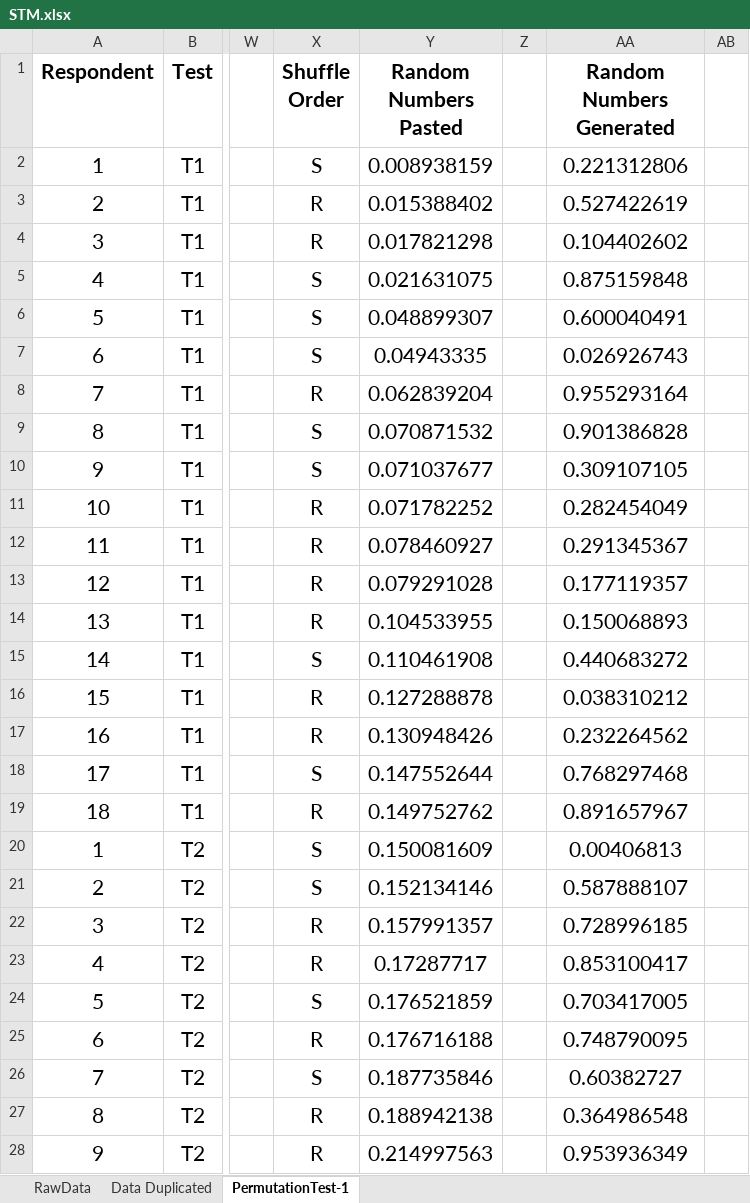
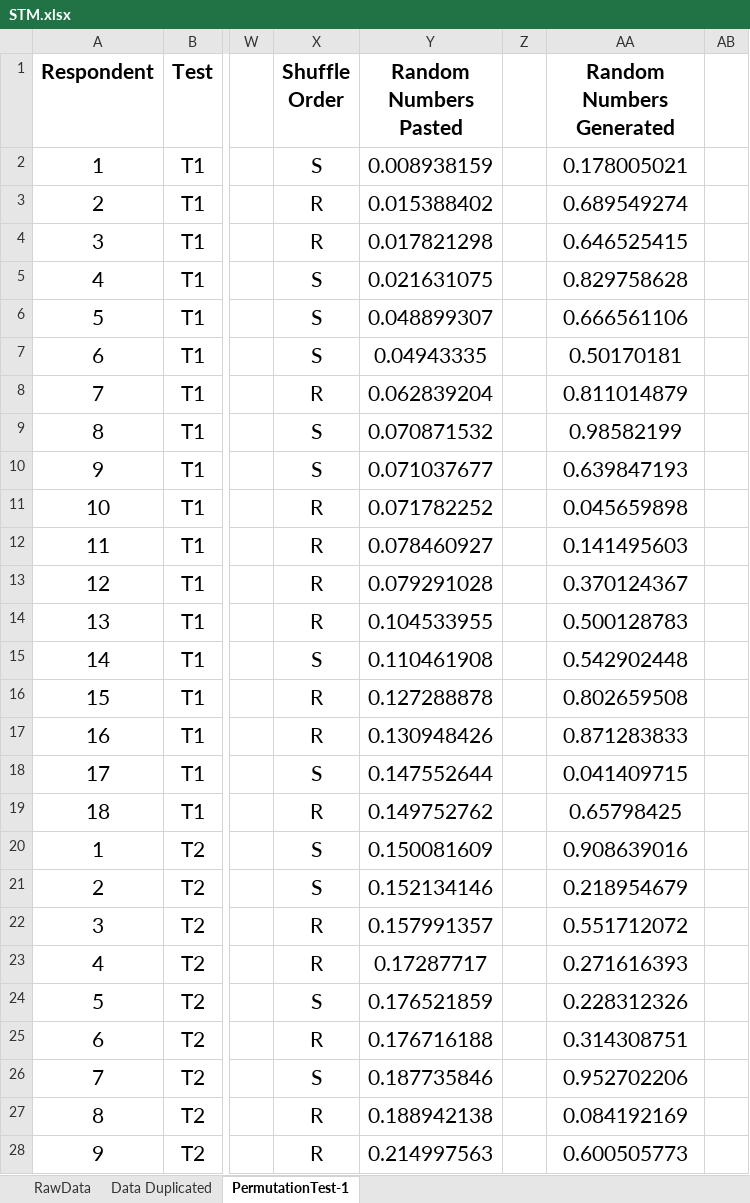
Before and after one commit to arvindvenkatadri/the-foundation-series, an Excel workbook: content/courses/3-Order-and-Chaos/Modules/6b-Mangoes/STM.xlsx, sheet PermutationTest-1, drawn as a sheet; only a part is shown, gaps mark what is left out; values as stored, in another font and other column widths than the file's, no borders; charts and pictures not drawn; the diff covers the shown part only; the diff names each change by its address in the sheet, - before the commit and + after, or states it on an @@ line.

Commit message:
Mangoes with Hamlet are sweet

```diff
--- a/content/courses/3-Order-and-Chaos/Modules/6b-Mangoes/STM.xlsx (sheet PermutationTest-1)
+++ b/content/courses/3-Order-and-Chaos/Modules/6b-Mangoes/STM.xlsx (sheet PermutationTest-1)
-AA2 (Random Numbers Generated): 0.221312806
+AA2 (Random Numbers Generated): 0.178005021
-AA3 (Random Numbers Generated): 0.527422619
+AA3 (Random Numbers Generated): 0.689549274
-AA4 (Random Numbers Generated): 0.104402602
+AA4 (Random Numbers Generated): 0.646525415
-AA5 (Random Numbers Generated): 0.875159848
+AA5 (Random Numbers Generated): 0.829758628
-AA6 (Random Numbers Generated): 0.600040491
+AA6 (Random Numbers Generated): 0.666561106
-AA7 (Random Numbers Generated): 0.026926743
+AA7 (Random Numbers Generated): 0.50170181
-AA8 (Random Numbers Generated): 0.955293164
+AA8 (Random Numbers Generated): 0.811014879
-AA9 (Random Numbers Generated): 0.901386828
+AA9 (Random Numbers Generated): 0.98582199
-AA10 (Random Numbers Generated): 0.309107105
+AA10 (Random Numbers Generated): 0.639847193
-AA11 (Random Numbers Generated): 0.282454049
+AA11 (Random Numbers Generated): 0.045659898
-AA12 (Random Numbers Generated): 0.291345367
+AA12 (Random Numbers Generated): 0.141495603
-AA13 (Random Numbers Generated): 0.177119357
+AA13 (Random Numbers Generated): 0.370124367
-AA14 (Random Numbers Generated): 0.150068893
+AA14 (Random Numbers Generated): 0.500128783
-AA15 (Random Numbers Generated): 0.440683272
+AA15 (Random Numbers Generated): 0.542902448
-AA16 (Random Numbers Generated): 0.038310212
+AA16 (Random Numbers Generated): 0.802659508
-AA17 (Random Numbers Generated): 0.232264562
+AA17 (Random Numbers Generated): 0.871283833
-AA18 (Random Numbers Generated): 0.768297468
+AA18 (Random Numbers Generated): 0.041409715
-AA19 (Random Numbers Generated): 0.891657967
+AA19 (Random Numbers Generated): 0.65798425
-AA20 (Random Numbers Generated): 0.00406813
+AA20 (Random Numbers Generated): 0.908639016
-AA21 (Random Numbers Generated): 0.587888107
+AA21 (Random Numbers Generated): 0.218954679
-AA22 (Random Numbers Generated): 0.728996185
+AA22 (Random Numbers Generated): 0.551712072
-AA23 (Random Numbers Generated): 0.853100417
+AA23 (Random Numbers Generated): 0.271616393
-AA24 (Random Numbers Generated): 0.703417005
+AA24 (Random Numbers Generated): 0.228312326
-AA25 (Random Numbers Generated): 0.748790095
+AA25 (Random Numbers Generated): 0.314308751
-AA26 (Random Numbers Generated): 0.60382727
+AA26 (Random Numbers Generated): 0.952702206
-AA27 (Random Numbers Generated): 0.364986548
+AA27 (Random Numbers Generated): 0.084192169
-AA28 (Random Numbers Generated): 0.953936349
+AA28 (Random Numbers Generated): 0.600505773
```
Also changed, not shown: 117 edited cells elsewhere in this sheet, charts or pictures, 9 other files.
